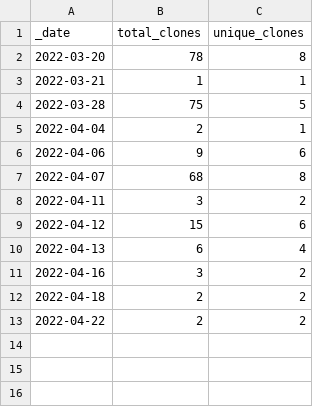
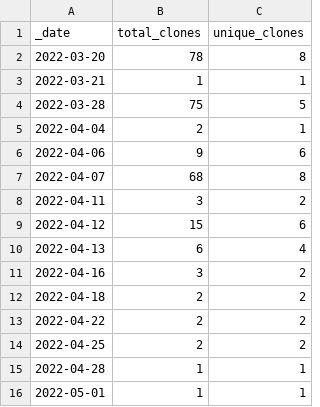
Before and after one commit to batterycenter/battery, a CSV file: traffic/clones.csv, drawn as a sheet; the diff names each change by its address in the sheet, - before the commit and + after, or states it on an @@ line.

Commit message:
GitHub traffic

```diff
--- a/traffic/clones.csv
+++ b/traffic/clones.csv
+row 14: 2022-04-25 | 2 | 2
+row 15: 2022-04-28 | 1 | 1
+row 16: 2022-05-01 | 1 | 1
```
Also changed, not shown: 1 other file.
